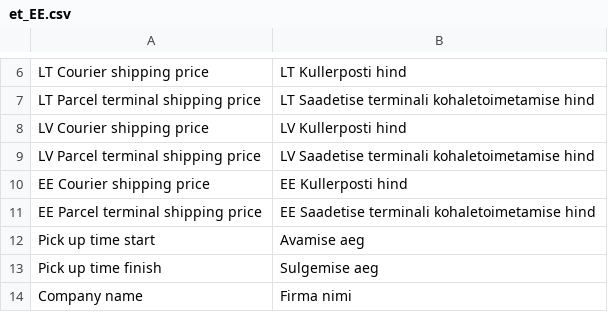
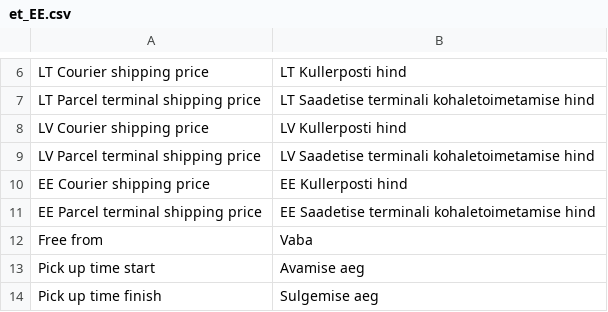
Before and after one commit to hrx-plugin/hrx-magento-2, a CSV file: app/code/Omnivalt/Shipping/i18n/et_EE.csv, drawn as a sheet; only a part is shown, gaps mark what is left out; the shorter side is filled out with more unchanged rows; the diff names each change by its address in the sheet, - before the commit and + after, or states it on an @@ line.

```diff
--- a/app/code/Omnivalt/Shipping/i18n/et_EE.csv
+++ b/app/code/Omnivalt/Shipping/i18n/et_EE.csv
+row 12: Free from | Vaba
```
Also changed, not shown: app/code/Omnivalt/Shipping/i18n/lt_LT.csv, app/code/Omnivalt/Shipping/i18n/lv_LV.csv, 8 other files.
